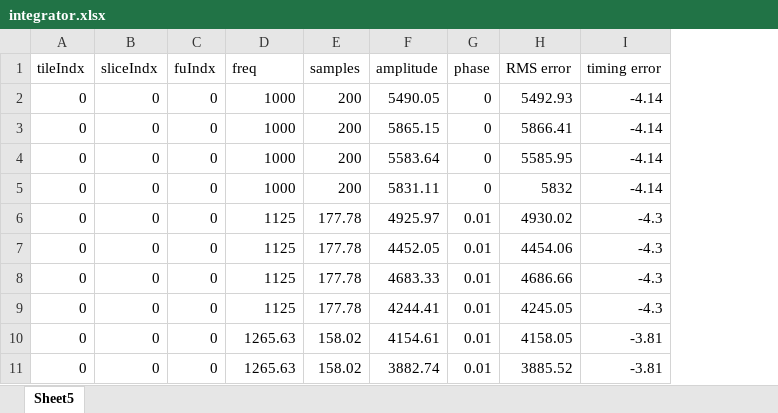
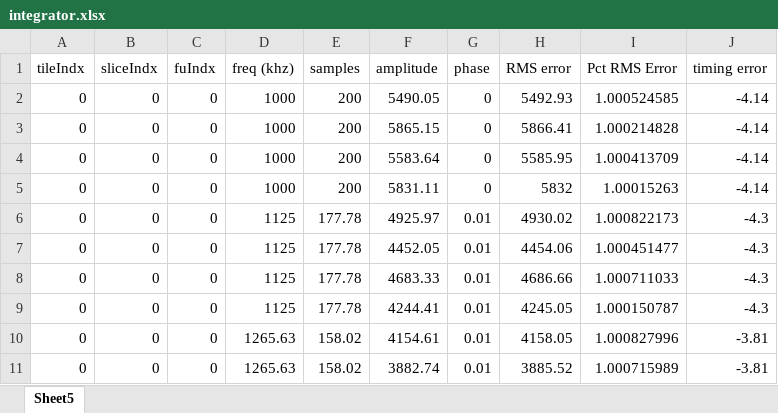
Before and after one commit to sarachour/legno-compiler-internal, an Excel workbook: deps/hdacv2_characterization/integrator.xlsx, sheet Sheet5, drawn as a sheet; only a part is shown; values as stored, in another font and other column widths than the file's, no borders; charts and pictures not drawn; the diff names each change by its address in the sheet, - before the commit and + after, or states it on an @@ line.

```diff
--- a/deps/hdacv2_characterization/integrator.xlsx (sheet Sheet5)
+++ b/deps/hdacv2_characterization/integrator.xlsx (sheet Sheet5)
+column I (Pct RMS Error), rows 2-11: 1.000524585 | 1.000214828 | 1.000413709 | 1.00015263 | 1.000822173 | 1.000451477 | 1.000711033 | 1.000150787 | 1.000827996 | 1.000715989
-D1: freq
+D1: freq (khz)
```
Also changed, not shown: charts or pictures, deps/hdacv2_characterization/analog_amplitude_vs_frequency_v2.xlsx, deps/hdacv2_characterization/data_mult.xlsx, 9 other files.
